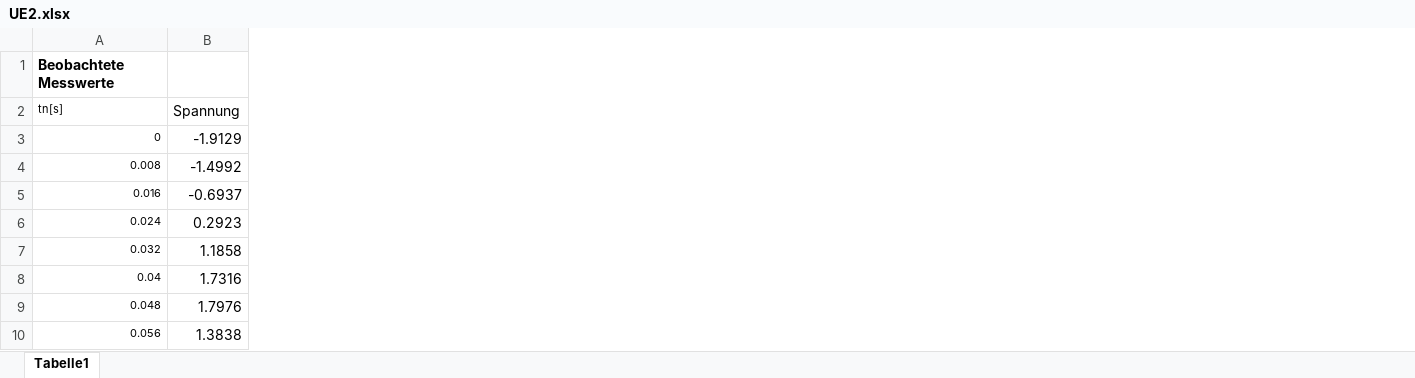
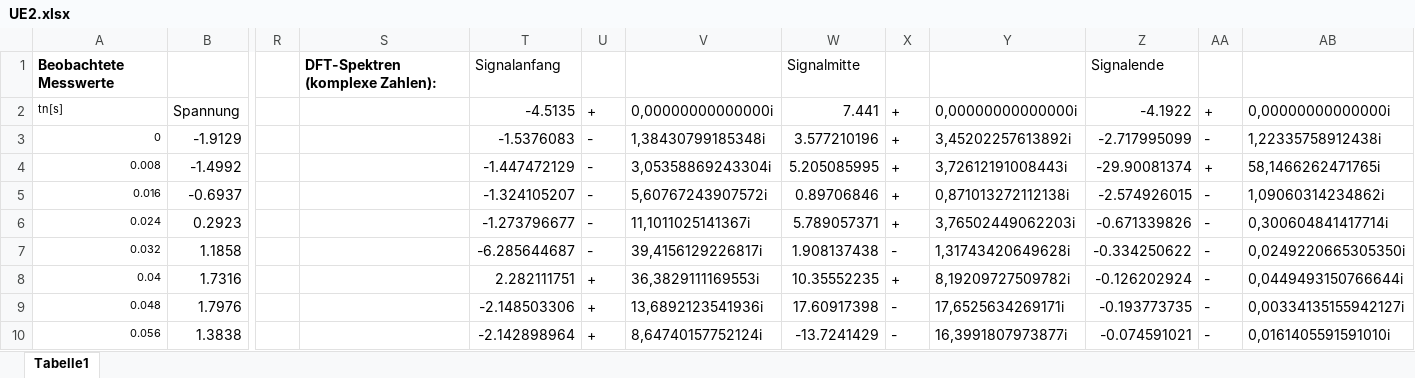
Before and after one commit to Kiwi45/Bildverarbeitung, an Excel workbook: UE2/UE2.xlsx, sheet Tabelle1, drawn as a sheet; only a part is shown, gaps mark what is left out; values as stored, in another font and other column widths than the file's, no borders; charts and pictures not drawn; the diff names each change by its address in the sheet, - before the commit and + after, or states it on an @@ line.

Commit message:
Auswertung in text file und excel sheet angepasst

```diff
--- a/UE2/UE2.xlsx (sheet Tabelle1)
+++ b/UE2/UE2.xlsx (sheet Tabelle1)
+column R, empty
+column S, row 1: DFT-Spektren (komplexe Zahlen):
+column T, rows 1-10: Signalanfang | -4.5135 | -1.5376083 | -1.447472129 | -1.324105207 | -1.273796677 | -6.285644687 | 2.282111751 | -2.148503306 | -2.142898964
+column U, rows 2-10: + | - | - | - | - | - | + | + | +
+column V, rows 2-10: 0,00000000000000i | 1,38430799185348i | 3,05358869243304i | 5,60767243907572i | 11,1011025141367i | 39,4156129226817i | 36,3829111169553i | 13,6892123541936i | 8,64740157752124i
+column W, rows 1-10: Signalmitte | 7.441 | 3.577210196 | 5.205085995 | 0.89706846 | 5.789057371 | 1.908137438 | 10.35552235 | 17.60917398 | -13.7241429
+column X, rows 2-10: + | + | + | + | + | - | + | - | -
+column Y, rows 2-10: 0,00000000000000i | 3,45202257613892i | 3,72612191008443i | 0,871013272112138i | 3,76502449062203i | 1,31743420649628i | 8,19209727509782i | 17,6525634269171i | 16,3991807973877i
+column Z, rows 1-10: Signalende | -4.1922 | -2.717995099 | -29.90081374 | -2.574926015 | -0.671339826 | -0.334250622 | -0.126202924 | -0.193773735 | -0.074591021
+column AA, rows 2-10: + | - | + | - | - | - | - | - | -
+column AB, rows 2-10: 0,00000000000000i | 1,22335758912438i | 58,1466262471765i | 1,09060314234862i | 0,300604841417714i | 0,0249220665305350i | 0,0449493150766644i | 0,00334135155942127i | 0,0161405591591010i
```
Also changed, not shown: 1 other file.
